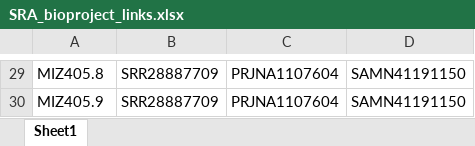
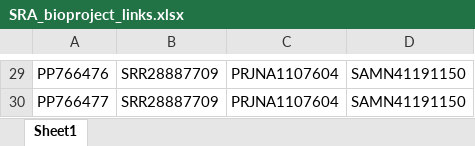
Before and after one commit to brooklabteam/Kettenburg_mada-bat-picornavirus, an Excel workbook: GenBank_submission/second_submission/SRA_bioproject_links.xlsx, sheet Sheet1, drawn as a sheet; only a part is shown, gaps mark what is left out; values as stored, in another font and other column widths than the file's, no borders; the diff covers the shown part only; the diff names each change by its address in the sheet, - before the commit and + after, or states it on an @@ line.

Commit message:
updated genbank submission tsv sheet

```diff
--- a/GenBank_submission/second_submission/SRA_bioproject_links.xlsx (sheet Sheet1)
+++ b/GenBank_submission/second_submission/SRA_bioproject_links.xlsx (sheet Sheet1)
-A29: MIZ405.8
+A29: PP766476
-A30: MIZ405.9
+A30: PP766477
```
Also changed, not shown: 1 added row, 1 removed row and 27 edited cells elsewhere in this sheet, 1 other file.
